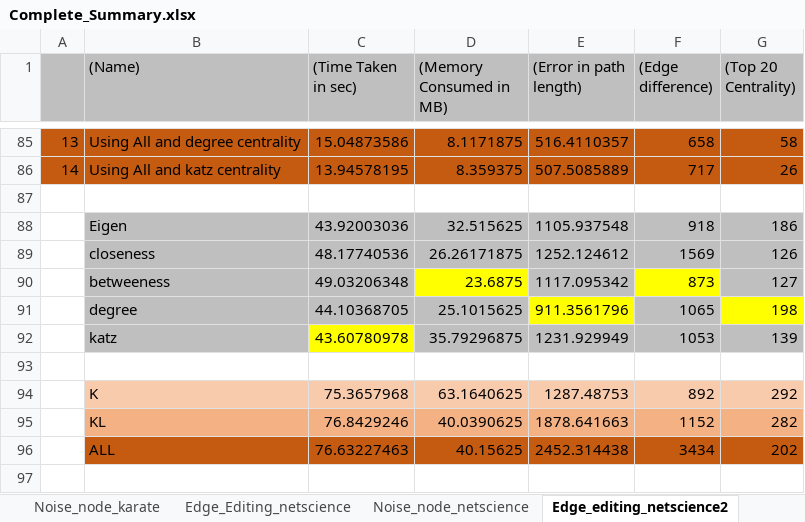
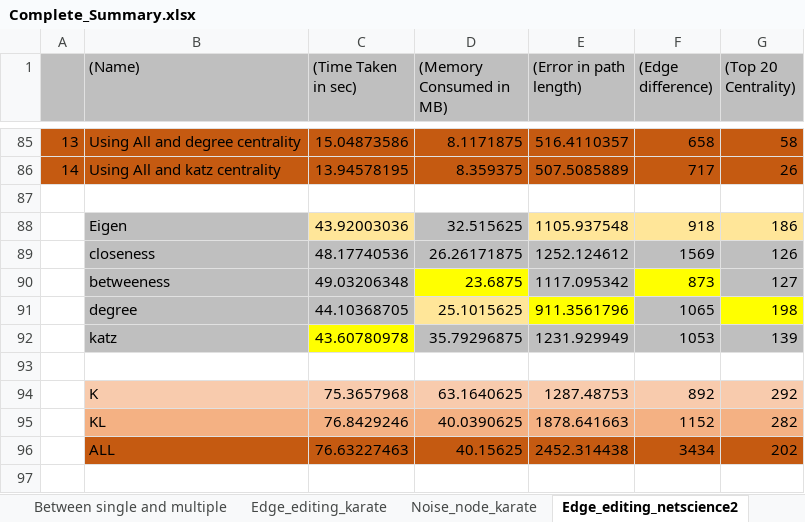
Before and after one commit to dhruvchamania/TSE_Final_Project, an Excel workbook: docs/Complete_Summary.xlsx, sheet Edge_editing_netscience2, drawn as a sheet; only a part is shown, gaps mark what is left out; values as stored, in another font and other column widths than the file's, no borders; the diff names each change by its address in the sheet, - before the commit and + after, or states it on an @@ line.

Commit message:
Added Multiple sensitive comparison

```diff
--- a/docs/Complete_Summary.xlsx (sheet Edge_editing_netscience2)
+++ b/docs/Complete_Summary.xlsx (sheet Edge_editing_netscience2)
+sheet tab: Between single and multiple
-C88 fill: #BFBFBF
+C88 fill: #FFE699
-E88:G88 fill: #BFBFBF
+E88:G88 fill: #FFE699
-D91 fill: #BFBFBF
+D91 fill: #FFE699
```
Also changed, not shown: sheet Noise_node_karate, sheet Noise_node_netscience2, sheet Test Result Summary, sheet Noise_node_netscience, sheet Edge_editing_karate, sheet Edge_Editing_netscience, other sheet tabs, charts or pictures.
